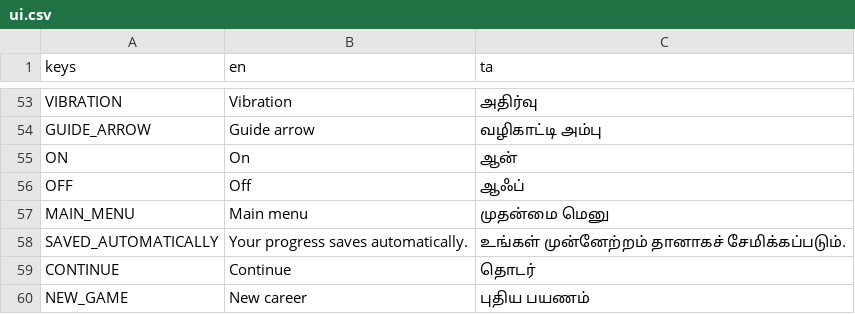
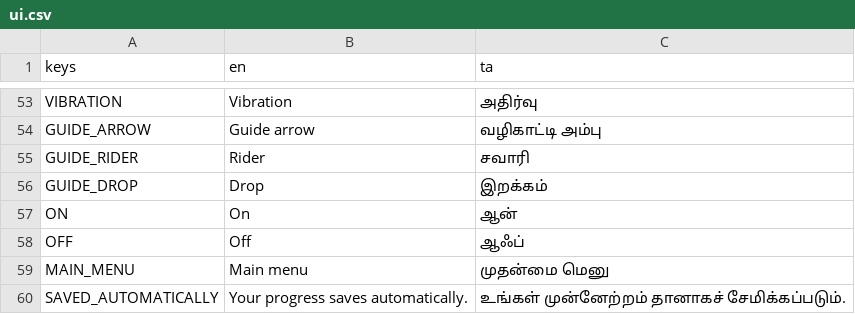
Before and after one commit to DavidRajPaul/Auto-Simulator-Game-GoDot, a CSV file: translations/ui.csv, drawn as a sheet; only a part is shown, gaps mark what is left out; the shorter side is filled out with more unchanged rows.

```diff
--- a/translations/ui.csv
+++ b/translations/ui.csv
@@ -54,2 +54,4 @@ VIBRATION,"Vibration","அதிர்வு"
 GUIDE_ARROW,"Guide arrow","வழிகாட்டி அம்பு"
+GUIDE_RIDER,"Rider","சவாரி"
+GUIDE_DROP,"Drop","இறக்கம்"
 ON,"On","ஆன்"
```
Also changed, not shown: 10 other files.
